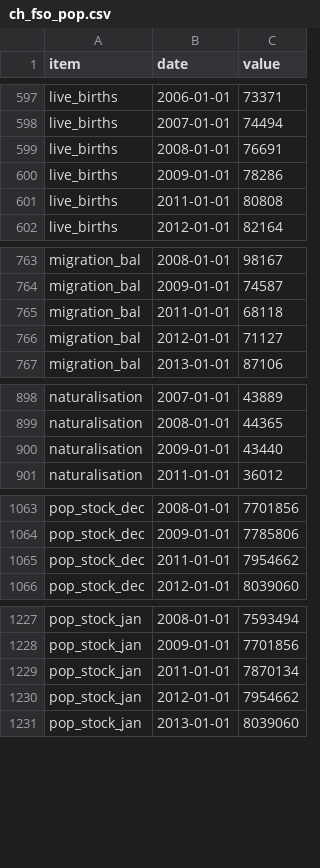
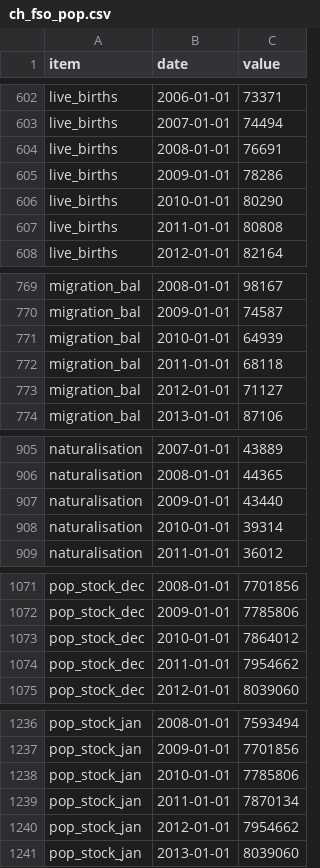
Before and after one commit to cynkra/dataseries-data, a CSV file: data/ch_fso_pop.csv, drawn as a sheet; only a part is shown, gaps mark what is left out; the diff covers the shown part only.

```diff
--- a/data/ch_fso_pop.csv
+++ b/data/ch_fso_pop.csv
@@ -600,2 +605,3 @@ live_births,2008-01-01,76691
 live_births,2009-01-01,78286
+live_births,2010-01-01,80290
 live_births,2011-01-01,80808
@@ -764,2 +770,3 @@ migration_bal,2008-01-01,98167
 migration_bal,2009-01-01,74587
+migration_bal,2010-01-01,64939
 migration_bal,2011-01-01,68118
@@ -900,2 +907,3 @@ naturalisation,2008-01-01,44365
 naturalisation,2009-01-01,43440
+naturalisation,2010-01-01,39314
 naturalisation,2011-01-01,36012
@@ -1064,2 +1072,3 @@ pop_stock_dec,2008-01-01,7701856
 pop_stock_dec,2009-01-01,7785806
+pop_stock_dec,2010-01-01,7864012
 pop_stock_dec,2011-01-01,7954662
@@ -1228,2 +1237,3 @@ pop_stock_jan,2008-01-01,7593494
 pop_stock_jan,2009-01-01,7701856
+pop_stock_jan,2010-01-01,7785806
 pop_stock_jan,2011-01-01,7870134
```
Also changed, not shown: 5 added rows elsewhere in this file, 4 other files.
